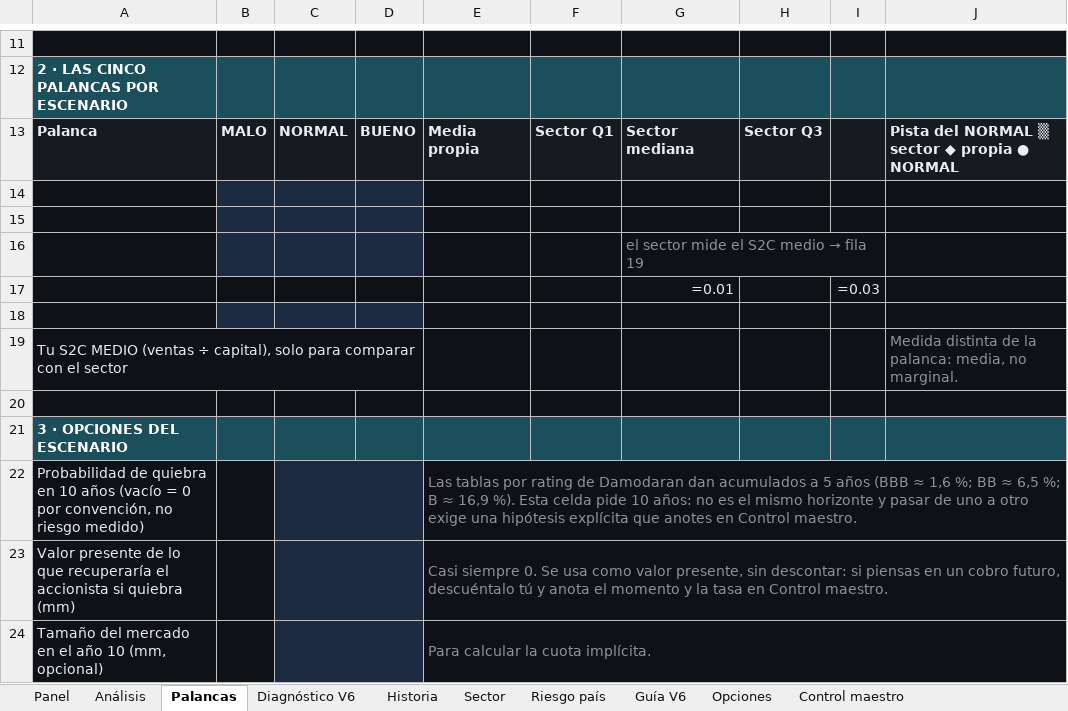
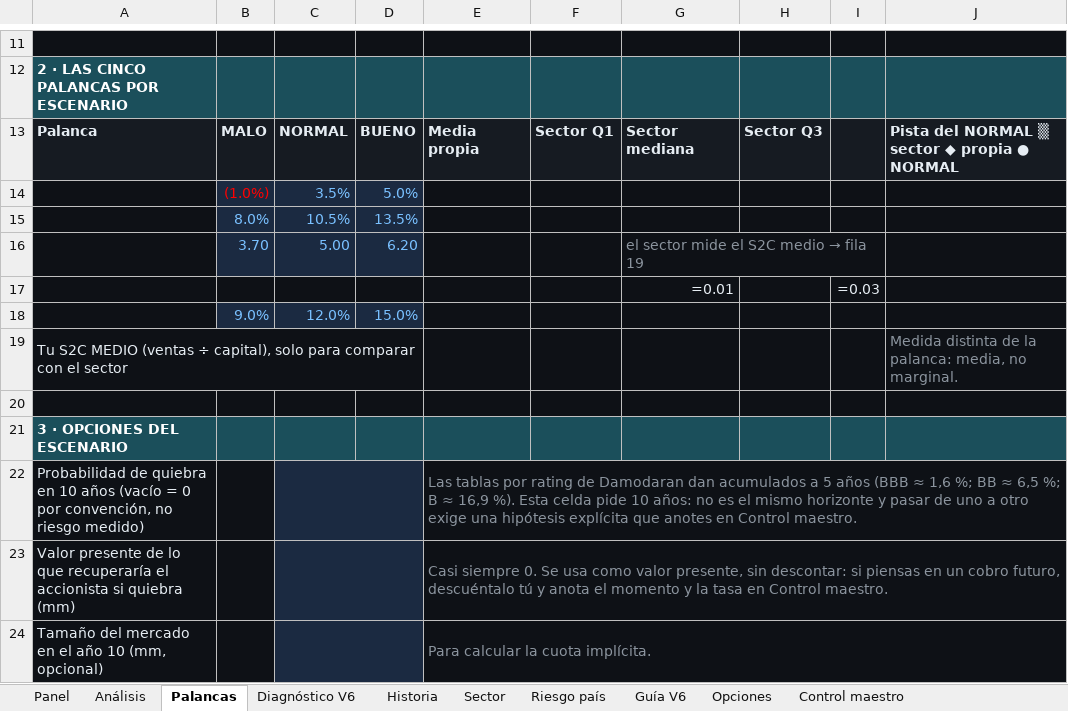
Before and after one commit to jluisplagos/Joselito, an Excel workbook: personaje_v2/empresas_v2/Nike/Nike_v63_evaluada.xlsx, sheet Palancas, drawn as a sheet; only a part is shown, gaps mark what is left out; values as stored, in another font and other column widths than the file's, no borders; formulas without a stored value are shown as written; conditional formats not drawn; removed rows and columns are numbered as before the commit, all else as after; the diff names each change by its address in the sheet, - before the commit and + after, or states it on an @@ line.

```diff
--- a/personaje_v2/empresas_v2/Nike/Nike_v63_evaluada.xlsx (sheet Palancas)
+++ b/personaje_v2/empresas_v2/Nike/Nike_v63_evaluada.xlsx (sheet Palancas)
-row 14: (empty)
+row 14:  | (1.0%) | 3.5% | 5.0%
-row 15: (empty)
+row 15:  | 8.0% | 10.5% | 13.5%
-row 16:  |  |  |  |  |  | el sector mide el S2C medio → fila 19
+row 16:  | 3.70 | 5.00 | 6.20 |  |  | el sector mide el S2C medio → fila 19
-row 18: (empty)
+row 18:  | 9.0% | 12.0% | 15.0%
```
Also changed, not shown: sheet Control maestro, sheet Análisis, 13 other files.
